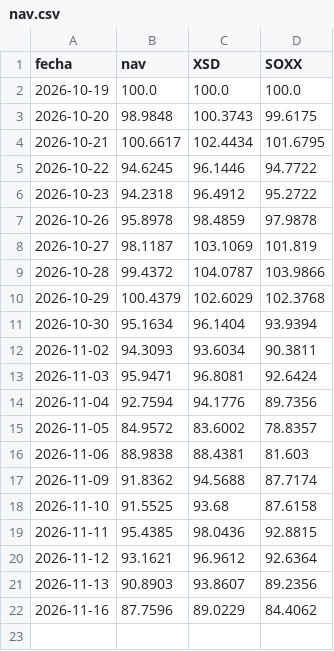
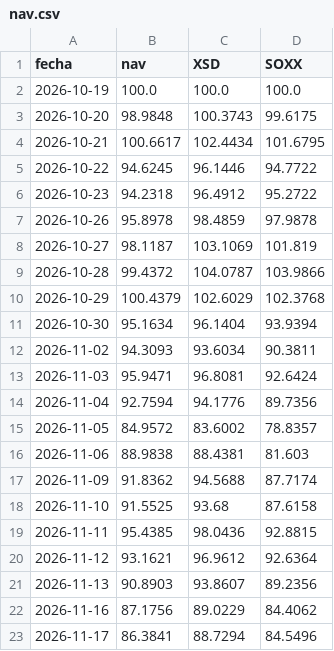
Before and after one commit to MarkelMartin13/Portfolio, a CSV file: fondo/nav.csv, drawn as a sheet.

```diff
--- a/fondo/nav.csv
+++ b/fondo/nav.csv
@@ -21,2 +21,3 @@ fecha,nav,XSD,SOXX
 2026-11-13,90.8903,93.8607,89.2356
-2026-11-16,87.7596,89.0229,84.4062
+2026-11-16,87.1756,89.0229,84.4062
+2026-11-17,86.3841,88.7294,84.5496
```
Also changed, not shown: 1 other file.
